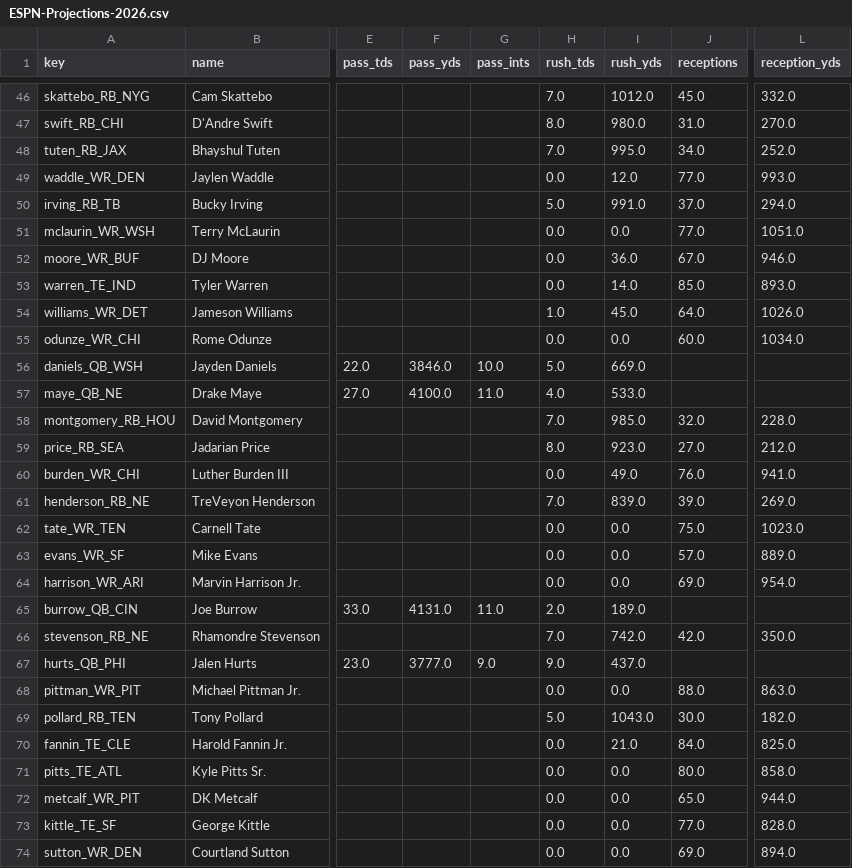
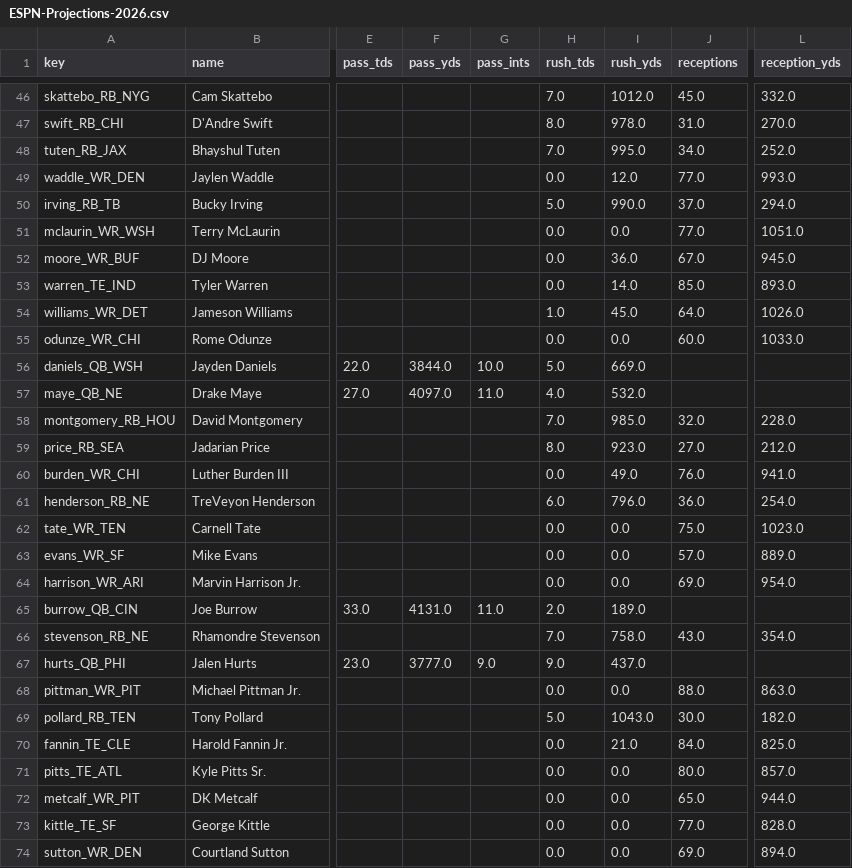
Before and after one commit to c4c-innovationslab/fantasy-football-manager, a CSV file: data/raw/projections/ESPN-Projections-2026.csv, drawn as a sheet; only a part is shown, gaps mark what is left out; the diff covers the shown part only; the diff names each change by its address in the sheet, - before the commit and + after, or states it on an @@ line.

```diff
--- a/data/raw/projections/ESPN-Projections-2026.csv
+++ b/data/raw/projections/ESPN-Projections-2026.csv
-I47 (rush_yds): 980.0
+I47 (rush_yds): 978.0
-I50 (rush_yds): 991.0
+I50 (rush_yds): 990.0
-L52 (reception_yds): 946.0
+L52 (reception_yds): 945.0
-L55 (reception_yds): 1034.0
+L55 (reception_yds): 1033.0
-F56 (pass_yds): 3846.0
+F56 (pass_yds): 3844.0
-F57 (pass_yds): 4100.0
+F57 (pass_yds): 4097.0
-I57 (rush_yds): 533.0
+I57 (rush_yds): 532.0
-H61 (rush_tds): 7.0
+H61 (rush_tds): 6.0
-I61 (rush_yds): 839.0
+I61 (rush_yds): 796.0
-J61 (receptions): 39.0
+J61 (receptions): 36.0
-L61 (reception_yds): 269.0
+L61 (reception_yds): 254.0
-I66 (rush_yds): 742.0
+I66 (rush_yds): 758.0
-J66 (receptions): 42.0
+J66 (receptions): 43.0
-L66 (reception_yds): 350.0
+L66 (reception_yds): 354.0
-L71 (reception_yds): 858.0
+L71 (reception_yds): 857.0
```
Also changed, not shown: 70 edited cells elsewhere in this file, data/processed/Projections-2026.csv, data/raw/adp/FFC-2026.csv, 3 other files.
